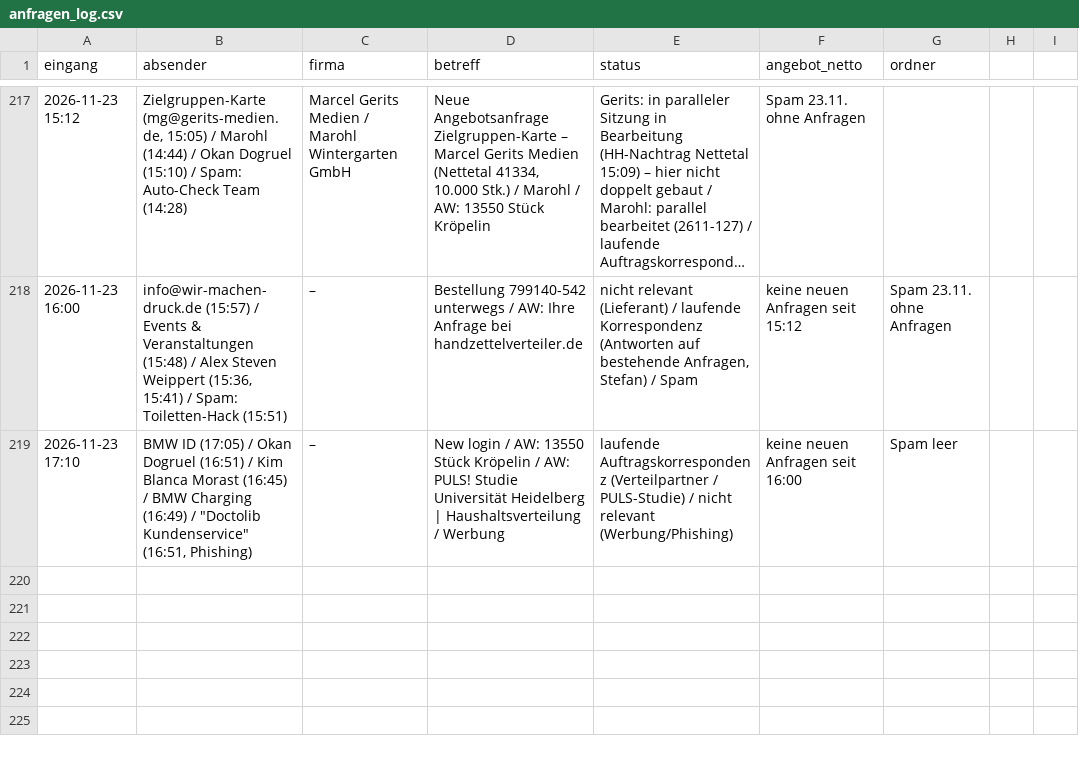
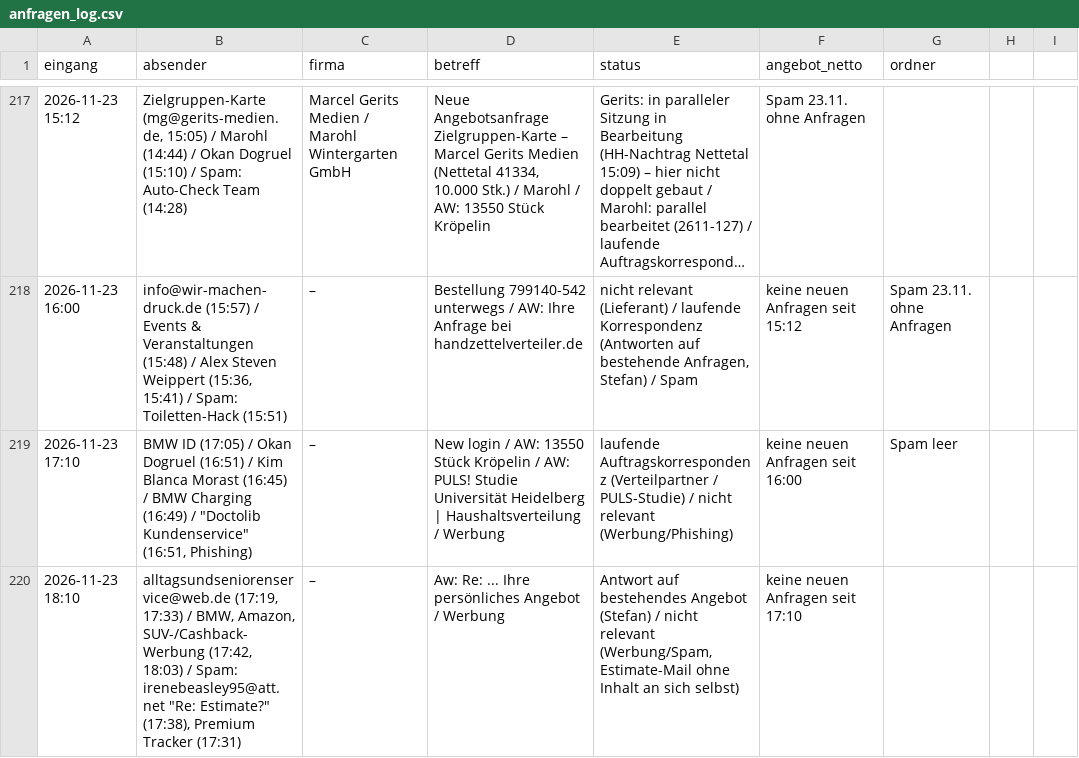
Before and after one commit to handzettelverteiler/hzv-karten, a CSV file: automation/anfragen_log.csv, drawn as a sheet; only a part is shown, gaps mark what is left out; long unchanged cells end in …; the diff names each change by its address in the sheet, - before the commit and + after, or states it on an @@ line.

```diff
--- a/automation/anfragen_log.csv
+++ b/automation/anfragen_log.csv
+row 220: 2026-11-23 18:10 | alltagsundseniorenservice@web.de (17:19, 17:33) / BMW, Amazon, SUV-/Cashback-Werbung (17:42, 18:03) / Spam: irenebeasley95@att.net "Re: Estimate?" (17:38), Premium Tracker (17:31) | – | Aw: Re: ... Ihre persönliches Angebot / Werbung | Antwort auf bestehendes Angebot (Stefan) / nicht relevant (Werbung/Spam, Estimate-Mail ohne Inhalt an sich selbst) | keine neuen Anfragen seit 17:10
```
